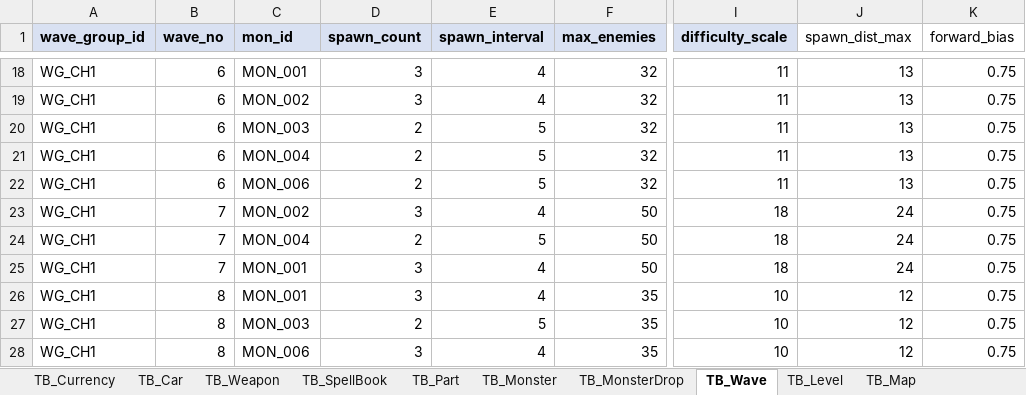
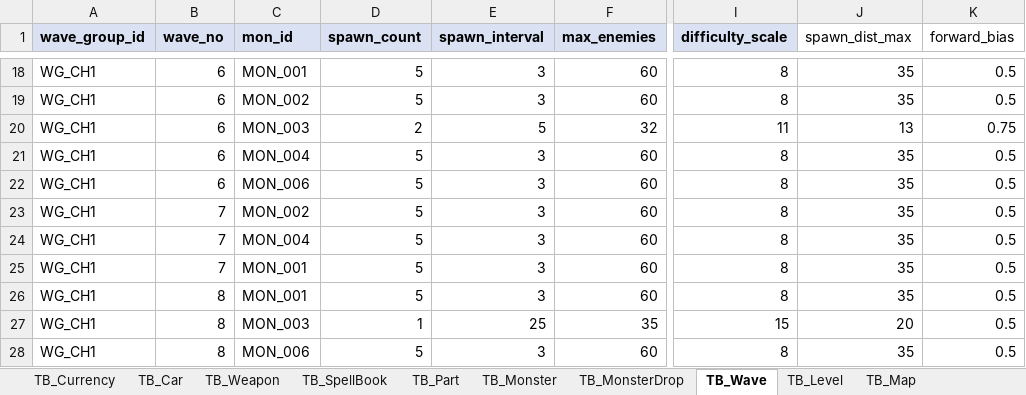
Before and after one commit to KMTsw22/CarSurvival_Plan, an Excel workbook: Table/car_survivor_tables.xlsx, sheet TB_Wave, drawn as a sheet; only a part is shown, gaps mark what is left out; values as stored, in another font and other column widths than the file's, no borders; the diff covers the shown part only; the diff names each change by its address in the sheet, - before the commit and + after, or states it on an @@ line.

Commit message:
테이블 수정: 몬스터, 레벨, wave, weapon level

```diff
--- a/Table/car_survivor_tables.xlsx (sheet TB_Wave)
+++ b/Table/car_survivor_tables.xlsx (sheet TB_Wave)
-D18:D19 (spawn_count): 3
+D18:D19 (spawn_count): 5
-E18:E19 (spawn_interval): 4
+E18:E19 (spawn_interval): 3
-F18:F19 (max_enemies): 32
+F18:F19 (max_enemies): 60
-I18:I19 (difficulty_scale): 11
+I18:I19 (difficulty_scale): 8
-J18:J19 (spawn_dist_max): 13
+J18:J19 (spawn_dist_max): 35
-K18:K19 (forward_bias): 0.75
+K18:K19 (forward_bias): 0.5
-D21:D22 (spawn_count): 2
+D21:D22 (spawn_count): 5
-E21:E22 (spawn_interval): 5
+E21:E22 (spawn_interval): 3
-F21:F22 (max_enemies): 32
+F21:F22 (max_enemies): 60
-I21:I22 (difficulty_scale): 11
+I21:I22 (difficulty_scale): 8
-J21:J22 (spawn_dist_max): 13
+J21:J22 (spawn_dist_max): 35
-K21:K28 (forward_bias): 0.75
+K21:K28 (forward_bias): 0.5
-D23 (spawn_count): 3
+D23 (spawn_count): 5
-E23 (spawn_interval): 4
+E23 (spawn_interval): 3
-F23:F25 (max_enemies): 50
+F23:F25 (max_enemies): 60
-I23:I25 (difficulty_scale): 18
+I23:I25 (difficulty_scale): 8
-J23:J25 (spawn_dist_max): 24
+J23:J25 (spawn_dist_max): 35
-D24 (spawn_count): 2
+D24 (spawn_count): 5
-E24 (spawn_interval): 5
+E24 (spawn_interval): 3
-D25:D26 (spawn_count): 3
+D25:D26 (spawn_count): 5
-E25:E26 (spawn_interval): 4
+E25:E26 (spawn_interval): 3
-F26 (max_enemies): 35
+F26 (max_enemies): 60
-I26 (difficulty_scale): 10
+I26 (difficulty_scale): 8
-J26 (spawn_dist_max): 12
+J26 (spawn_dist_max): 35
-D27 (spawn_count): 2
+D27 (spawn_count): 1
-E27 (spawn_interval): 5
+E27 (spawn_interval): 25
-I27 (difficulty_scale): 10
+I27 (difficulty_scale): 15
-J27 (spawn_dist_max): 12
+J27 (spawn_dist_max): 20
-D28 (spawn_count): 3
+D28 (spawn_count): 5
-E28 (spawn_interval): 4
+E28 (spawn_interval): 3
-F28 (max_enemies): 35
+F28 (max_enemies): 60
-I28 (difficulty_scale): 10
+I28 (difficulty_scale): 8
-J28 (spawn_dist_max): 12
+J28 (spawn_dist_max): 35
```
Also changed, not shown: 483 edited cells elsewhere in this sheet, sheet TB_Level, Table/TableAsset/TB_Level.xlsx, Table/TableAsset/TB_Monster.xlsx, 4 other files.
